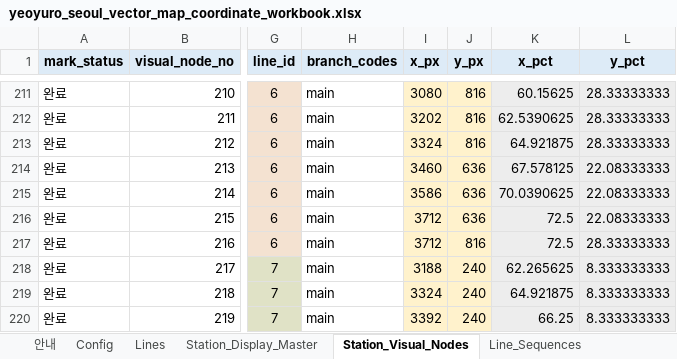
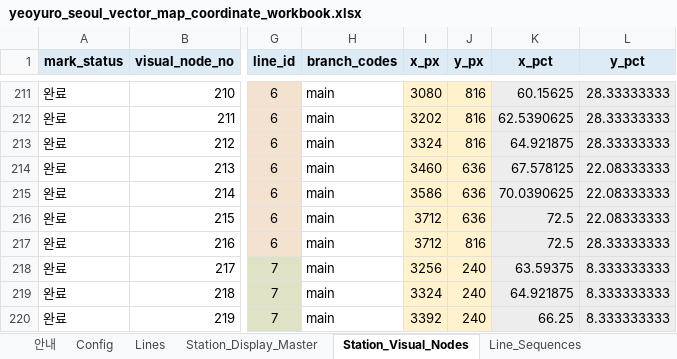
Before and after one commit to FlightChamp/yeoyuro-seoul, an Excel workbook: data/master/yeoyuro_seoul_vector_map_coordinate_workbook.xlsx, sheet Station_Visual_Nodes, drawn as a sheet; only a part is shown, gaps mark what is left out; values as stored, in another font and other column widths than the file's, no borders; conditional formats not drawn; the diff names each change by its address in the sheet, - before the commit and + after, or states it on an @@ line.

```diff
--- a/data/master/yeoyuro_seoul_vector_map_coordinate_workbook.xlsx (sheet Station_Visual_Nodes)
+++ b/data/master/yeoyuro_seoul_vector_map_coordinate_workbook.xlsx (sheet Station_Visual_Nodes)
-I218 (x_px): 3188
+I218 (x_px): 3256
-K218 (x_pct): 62.265625
+K218 (x_pct): 63.59375
```
Also changed, not shown: sheet Station_Click_Areas, sheet Station_Labels, formulas that keep their value, 4 other files.
